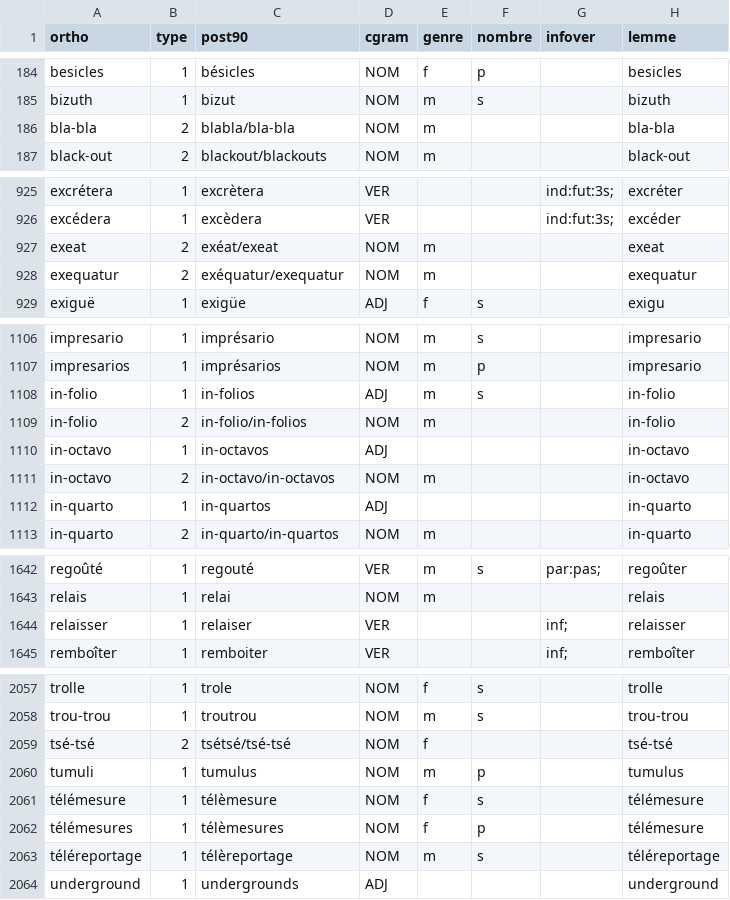
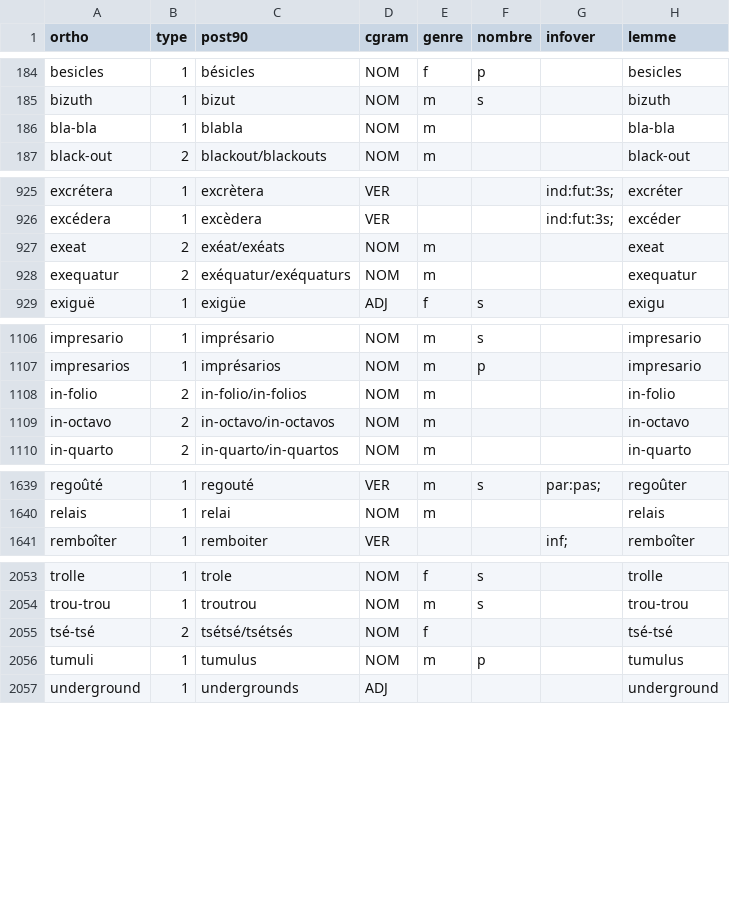
Before and after one commit to v-gb/ortografe, a CSV file: lexique/1990.csv, drawn as a sheet; only a part is shown, gaps mark what is left out; the diff covers the shown part only.

Commit message:
manual fixes to compute 1990 rectifications

```diff
--- a/lexique/1990.csv
+++ b/lexique/1990.csv
@@ -185,3 +185,3 @@ besicles,1,bésicles,NOM,f,p,,besicles
 bizuth,1,bizut,NOM,m,s,,bizuth
-bla-bla,2,blabla/bla-bla,NOM,m,,,bla-bla
+bla-bla,1,blabla,NOM,m,,,bla-bla
 black-out,2,blackout/blackouts,NOM,m,,,black-out
@@ -926,4 +926,4 @@ excrétera,1,excrètera,VER,,,ind:fut:3s;,excréter
 excédera,1,excèdera,VER,,,ind:fut:3s;,excéder
-exeat,2,exéat/exeat,NOM,m,,,exeat
-exequatur,2,exéquatur/exequatur,NOM,m,,,exequatur
+exeat,2,exéat/exéats,NOM,m,,,exeat
+exequatur,2,exéquatur/exéquaturs,NOM,m,,,exequatur
 exiguë,1,exigüe,ADJ,f,s,,exigu
@@ -1107,7 +1107,4 @@ impresario,1,imprésario,NOM,m,s,,impresario
 impresarios,1,imprésarios,NOM,m,p,,impresario
-in-folio,1,in-folios,ADJ,m,s,,in-folio
 in-folio,2,in-folio/in-folios,NOM,m,,,in-folio
-in-octavo,1,in-octavos,ADJ,,,,in-octavo
 in-octavo,2,in-octavo/in-octavos,NOM,m,,,in-octavo
-in-quarto,1,in-quartos,ADJ,,,,in-quarto
 in-quarto,2,in-quarto/in-quartos,NOM,m,,,in-quarto
@@ -1643,3 +1640,2 @@ regoûté,1,regouté,VER,m,s,par:pas;,regoûter
 relais,1,relai,NOM,m,,,relais
-relaisser,1,relaiser,VER,,,inf;,relaisser
 remboîter,1,remboiter,VER,,,inf;,remboîter
@@ -2058,7 +2054,4 @@ trolle,1,trole,NOM,f,s,,trolle
 trou-trou,1,troutrou,NOM,m,s,,trou-trou
-tsé-tsé,2,tsétsé/tsé-tsé,NOM,f,,,tsé-tsé
+tsé-tsé,2,tsétsé/tsétsés,NOM,f,,,tsé-tsé
 tumuli,1,tumulus,NOM,m,p,,tumulus
-télémesure,1,télèmesure,NOM,f,s,,télémesure
-télémesures,1,télèmesures,NOM,f,p,,télémesure
-téléreportage,1,télèreportage,NOM,m,s,,téléreportage
 underground,1,undergrounds,ADJ,,,,underground
```
Also changed, not shown: 8 edited cells elsewhere in this file.
